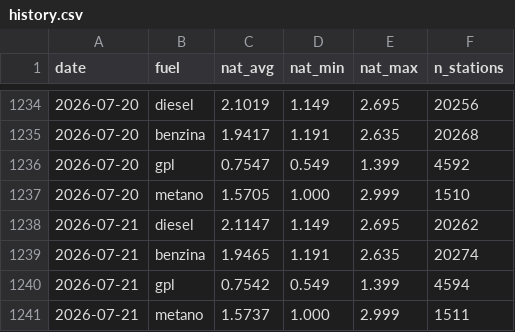
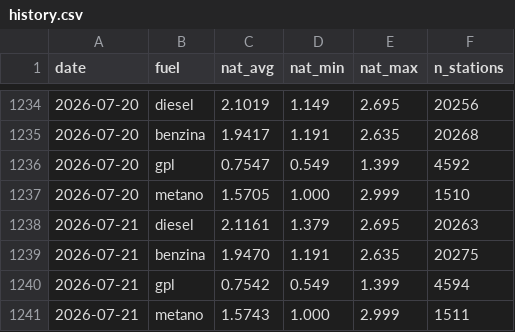
Before and after one commit to martucc/Fuel-Now, a CSV file: data/history.csv, drawn as a sheet; only a part is shown, gaps mark what is left out.

```diff
--- a/data/history.csv
+++ b/data/history.csv
@@ -1237,5 +1237,5 @@ date,fuel,nat_avg,nat_min,nat_max,n_stations
 2026-07-20,metano,1.5705,1.000,2.999,1510
-2026-07-21,diesel,2.1147,1.149,2.695,20262
-2026-07-21,benzina,1.9465,1.191,2.635,20274
+2026-07-21,diesel,2.1161,1.379,2.695,20263
+2026-07-21,benzina,1.9470,1.191,2.635,20275
 2026-07-21,gpl,0.7542,0.549,1.399,4594
-2026-07-21,metano,1.5737,1.000,2.999,1511
+2026-07-21,metano,1.5743,1.000,2.999,1511
```
Also changed, not shown: 1 other file.
